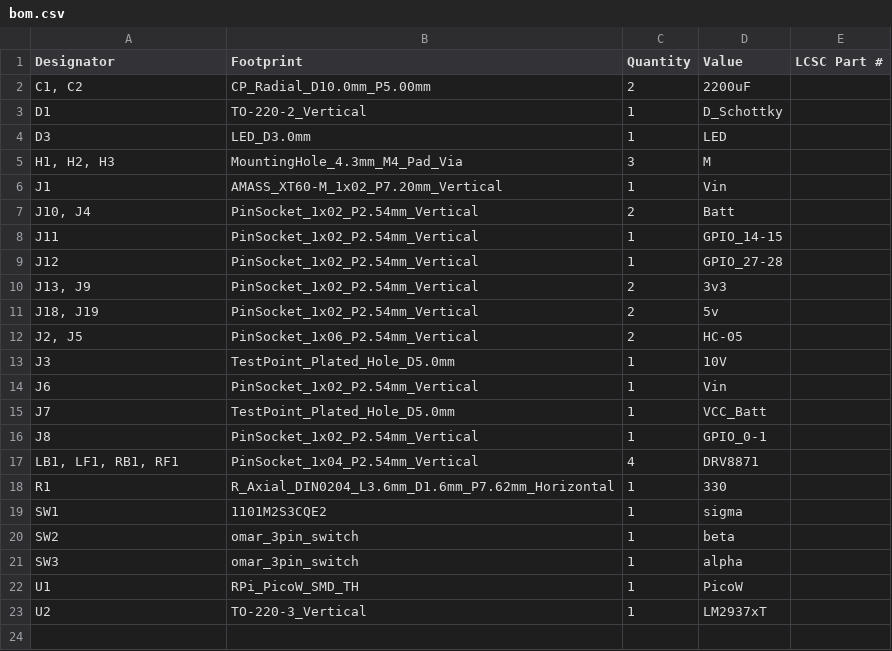
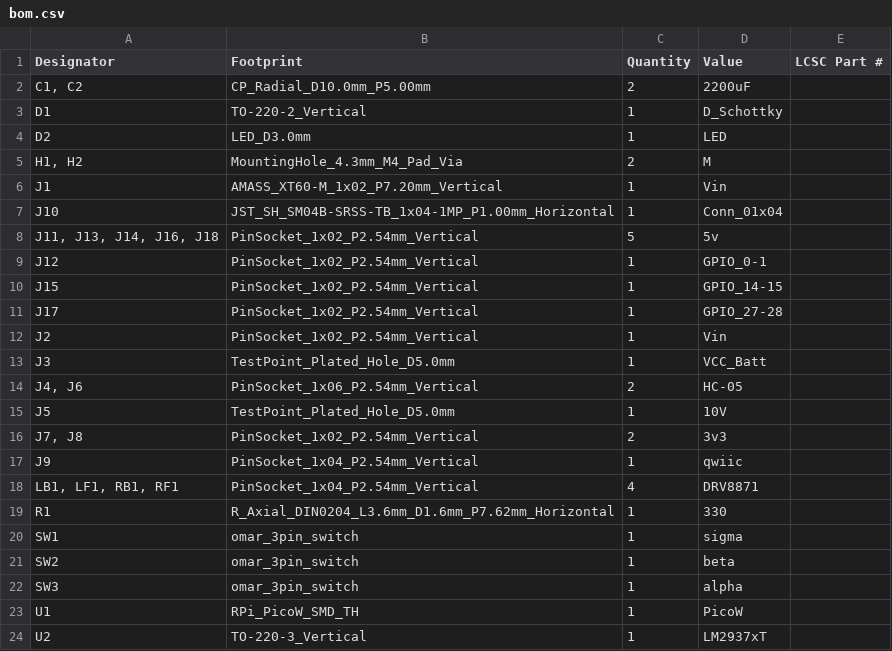
Before and after one commit to OAreiqat/SDP23_Team5, a CSV file: Coaster_PCB_CDR/production/bom.csv, drawn as a sheet.

```diff
--- a/Coaster_PCB_CDR/production/bom.csv
+++ b/Coaster_PCB_CDR/production/bom.csv
@@ -3,18 +3,19 @@ Designator,Footprint,Quantity,Value,LCSC Part #
 D1,TO-220-2_Vertical,1,D_Schottky,
-D3,LED_D3.0mm,1,LED,
-"H1, H2, H3",MountingHole_4.3mm_M4_Pad_Via,3,M,
+D2,LED_D3.0mm,1,LED,
+"H1, H2",MountingHole_4.3mm_M4_Pad_Via,2,M,
 J1,AMASS_XT60-M_1x02_P7.20mm_Vertical,1,Vin,
-"J10, J4",PinSocket_1x02_P2.54mm_Vertical,2,Batt,
-J11,PinSocket_1x02_P2.54mm_Vertical,1,GPIO_14-15,
-J12,PinSocket_1x02_P2.54mm_Vertical,1,GPIO_27-28,
-"J13, J9",PinSocket_1x02_P2.54mm_Vertical,2,3v3,
-"J18, J19",PinSocket_1x02_P2.54mm_Vertical,2,5v,
-"J2, J5",PinSocket_1x06_P2.54mm_Vertical,2,HC-05,
-J3,TestPoint_Plated_Hole_D5.0mm,1,10V,
-J6,PinSocket_1x02_P2.54mm_Vertical,1,Vin,
-J7,TestPoint_Plated_Hole_D5.0mm,1,VCC_Batt,
-J8,PinSocket_1x02_P2.54mm_Vertical,1,GPIO_0-1,
+J10,JST_SH_SM04B-SRSS-TB_1x04-1MP_P1.00mm_Horizontal,1,Conn_01x04,
+"J11, J13, J14, J16, J18",PinSocket_1x02_P2.54mm_Vertical,5,5v,
+J12,PinSocket_1x02_P2.54mm_Vertical,1,GPIO_0-1,
+J15,PinSocket_1x02_P2.54mm_Vertical,1,GPIO_14-15,
+J17,PinSocket_1x02_P2.54mm_Vertical,1,GPIO_27-28,
+J2,PinSocket_1x02_P2.54mm_Vertical,1,Vin,
+J3,TestPoint_Plated_Hole_D5.0mm,1,VCC_Batt,
+"J4, J6",PinSocket_1x06_P2.54mm_Vertical,2,HC-05,
+J5,TestPoint_Plated_Hole_D5.0mm,1,10V,
+"J7, J8",PinSocket_1x02_P2.54mm_Vertical,2,3v3,
+J9,PinSocket_1x04_P2.54mm_Vertical,1,qwiic,
 "LB1, LF1, RB1, RF1",PinSocket_1x04_P2.54mm_Vertical,4,DRV8871,
 R1,R_Axial_DIN0204_L3.6mm_D1.6mm_P7.62mm_Horizontal,1,330,
-SW1,1101M2S3CQE2,1,sigma,
+SW1,omar_3pin_switch,1,sigma,
 SW2,omar_3pin_switch,1,beta,
```
Also changed, not shown: Coaster_PCB_CDR/production/positions.csv, 13 other files.
